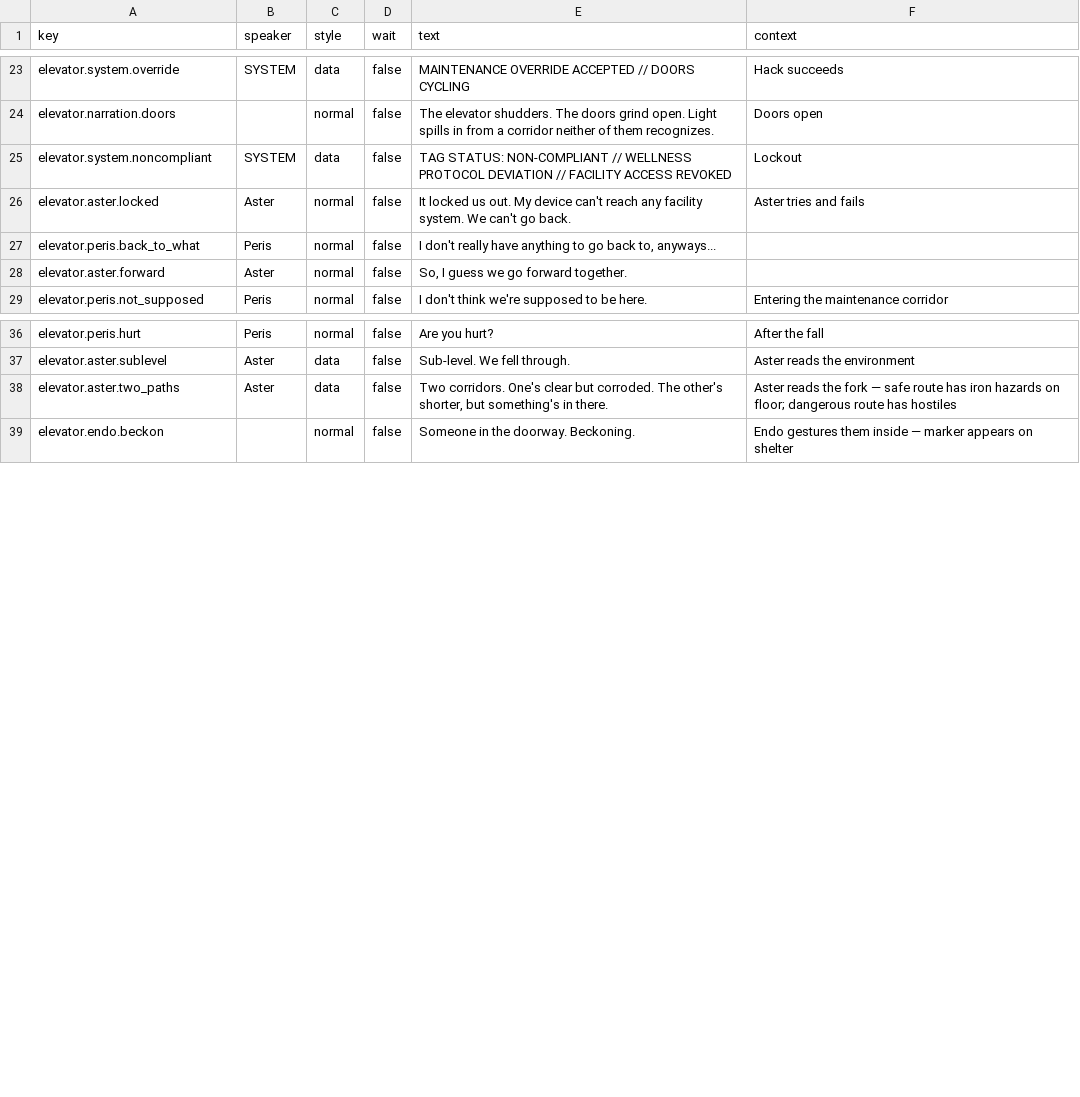
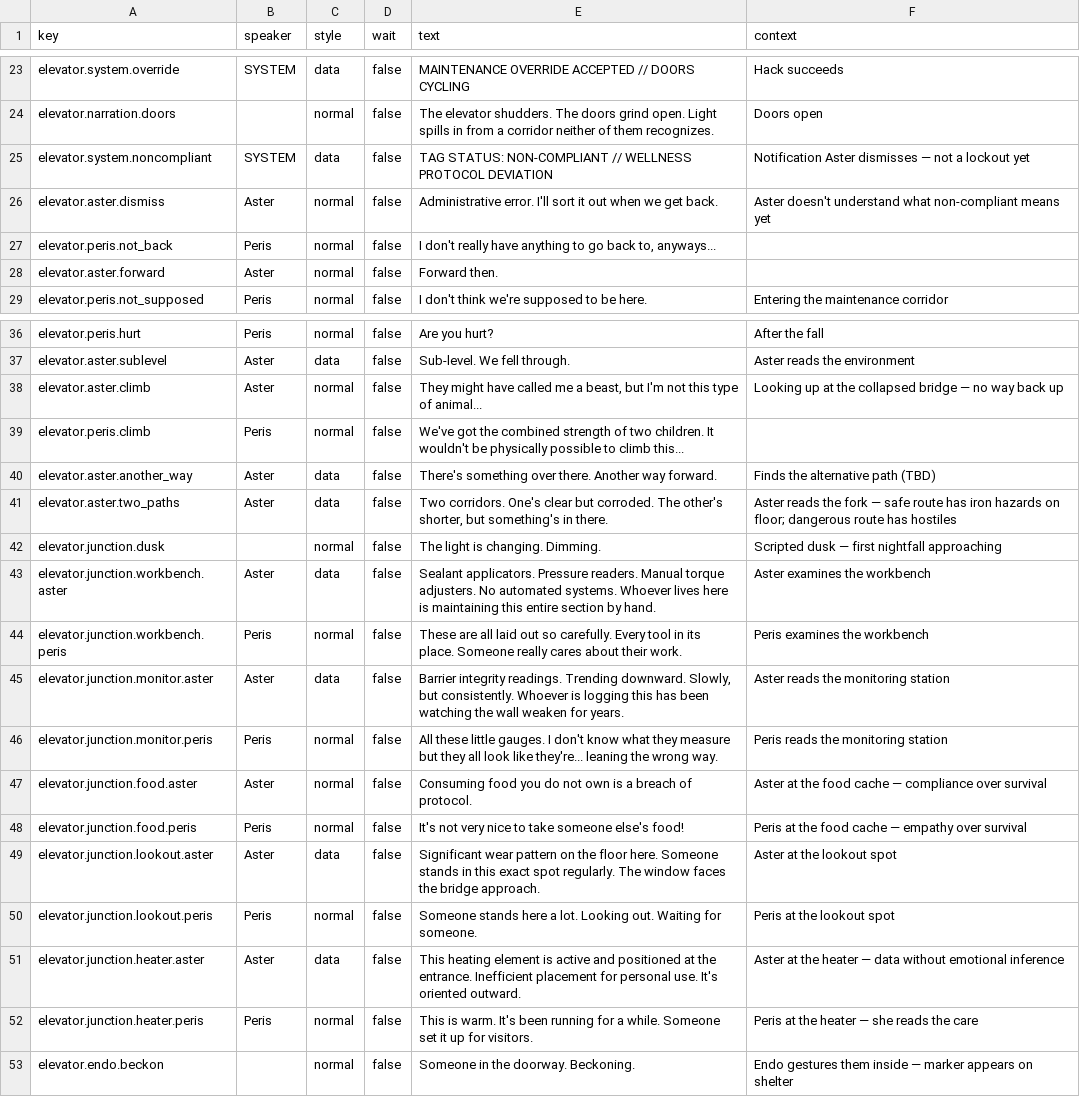
Before and after one commit to MyStarrySpace/ToRustAsWeFall, a CSV file: to-rust-as-we-fall/data/dialogue/en/elevator.csv, drawn as a sheet; only a part is shown, gaps mark what is left out.

Commit message:
junction interactables, dusk arrival, climb section, soft lockout
Junction: workbench, monitoring station, food cache, lookout spot,
heater near entrance. Each has Aster/Peris-specific dialogue from the
GDD. Interactables use dwell proximity system.

Arrival rework: dusk scripted on arrival (ambient dims), player gets
free exploration time to interact with the junction, then Endo enters
from a side passage after 8 seconds.

Lockout softened: NON-COMPLIANT tag fires as a notification Aster
dismisses as an admin error, not a full lockout. The actual lockout
happens during the later attempted-return arc (TBD).

Climb section: after bridge collapse, Aster and Peris try to climb
back up and fail. Placeholder for finding an alternative path.

```diff
--- a/to-rust-as-we-fall/data/dialogue/en/elevator.csv
+++ b/to-rust-as-we-fall/data/dialogue/en/elevator.csv
@@ -24,6 +24,6 @@ elevator.system.override,SYSTEM,data,false,MAINTENANCE OVERRIDE ACCEPTED  //  DO
 elevator.narration.doors,,normal,false,The elevator shudders. The doors grind open. Light spills in from a corridor neither of them recognizes.,Doors open
-elevator.system.noncompliant,SYSTEM,data,false,TAG STATUS: NON-COMPLIANT  //  WELLNESS PROTOCOL DEVIATION  //  FACILITY ACCESS REVOKED,Lockout
-elevator.aster.locked,Aster,normal,false,It locked us out. My device can't reach any facility system. We can't go back.,Aster tries and fails
-elevator.peris.back_to_what,Peris,normal,false,"I don't really have anything to go back to, anyways...",
-elevator.aster.forward,Aster,normal,false,"So, I guess we go forward together.",
+elevator.system.noncompliant,SYSTEM,data,false,TAG STATUS: NON-COMPLIANT  //  WELLNESS PROTOCOL DEVIATION,Notification Aster dismisses — not a lockout yet
+elevator.aster.dismiss,Aster,normal,false,Administrative error. I'll sort it out when we get back.,Aster doesn't understand what non-compliant means yet
+elevator.peris.not_back,Peris,normal,false,"I don't really have anything to go back to, anyways...",
+elevator.aster.forward,Aster,normal,false,Forward then.,
 elevator.peris.not_supposed,Peris,normal,false,I don't think we're supposed to be here.,Entering the maintenance corridor
@@ -37,3 +37,17 @@ elevator.peris.hurt,Peris,normal,false,Are you hurt?,After the fall
 elevator.aster.sublevel,Aster,data,false,Sub-level. We fell through.,Aster reads the environment
+elevator.aster.climb,Aster,normal,false,"They might have called me a beast, but I'm not this type of animal...",Looking up at the collapsed bridge — no way back up
+elevator.peris.climb,Peris,normal,false,We've got the combined strength of two children. It wouldn't be physically possible to climb this...,
+elevator.aster.another_way,Aster,data,false,There's something over there. Another way forward.,Finds the alternative path (TBD)
 elevator.aster.two_paths,Aster,data,false,"Two corridors. One's clear but corroded. The other's shorter, but something's in there.",Aster reads the fork — safe route has iron hazards on floor; dangerous route has hostiles
+elevator.junction.dusk,,normal,false,The light is changing. Dimming.,Scripted dusk — first nightfall approaching
+elevator.junction.workbench.aster,Aster,data,false,"Sealant applicators. Pressure readers. Manual torque adjusters. No automated systems. Whoever lives here is maintaining this entire section by hand.",Aster examines the workbench
+elevator.junction.workbench.peris,Peris,normal,false,These are all laid out so carefully. Every tool in its place. Someone really cares about their work.,Peris examines the workbench
+elevator.junction.monitor.aster,Aster,data,false,"Barrier integrity readings. Trending downward. Slowly, but consistently. Whoever is logging this has been watching the wall weaken for years.",Aster reads the monitoring station
+elevator.junction.monitor.peris,Peris,normal,false,"All these little gauges. I don't know what they measure but they all look like they're... leaning the wrong way.",Peris reads the monitoring station
+elevator.junction.food.aster,Aster,normal,false,Consuming food you do not own is a breach of protocol.,Aster at the food cache — compliance over survival
+elevator.junction.food.peris,Peris,normal,false,It's not very nice to take someone else's food!,Peris at the food cache — empathy over survival
+elevator.junction.lookout.aster,Aster,data,false,Significant wear pattern on the floor here. Someone stands in this exact spot regularly. The window faces the bridge approach.,Aster at the lookout spot
+elevator.junction.lookout.peris,Peris,normal,false,Someone stands here a lot. Looking out. Waiting for someone.,Peris at the lookout spot
+elevator.junction.heater.aster,Aster,data,false,This heating element is active and positioned at the entrance. Inefficient placement for personal use. It's oriented outward.,Aster at the heater — data without emotional inference
+elevator.junction.heater.peris,Peris,normal,false,This is warm. It's been running for a while. Someone set it up for visitors.,Peris at the heater — she reads the care
 elevator.endo.beckon,,normal,false,"Someone in the doorway. Beckoning.",Endo gestures them inside — marker appears on shelter
```
Also changed, not shown: 1 other file.
